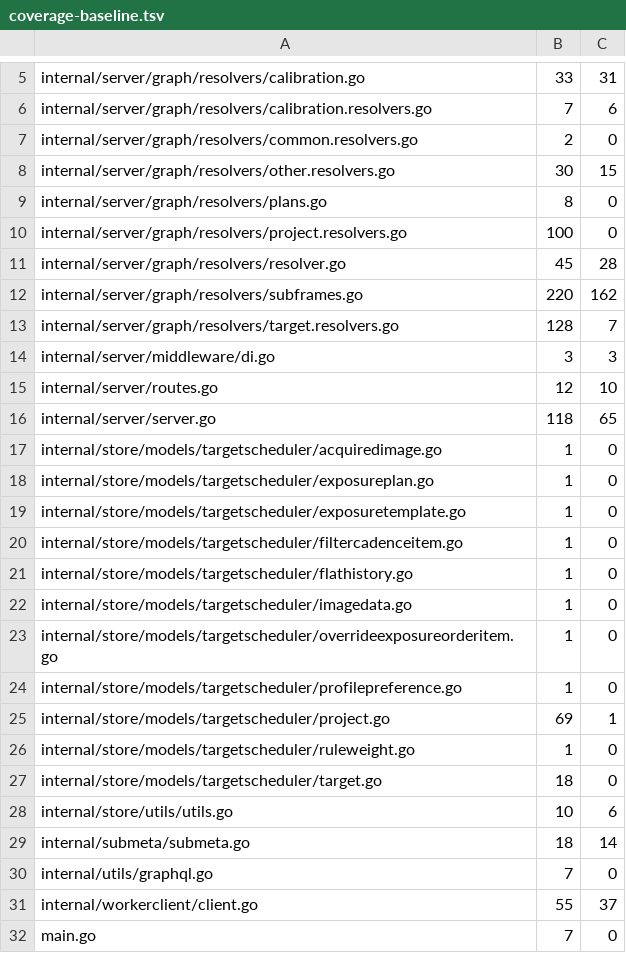
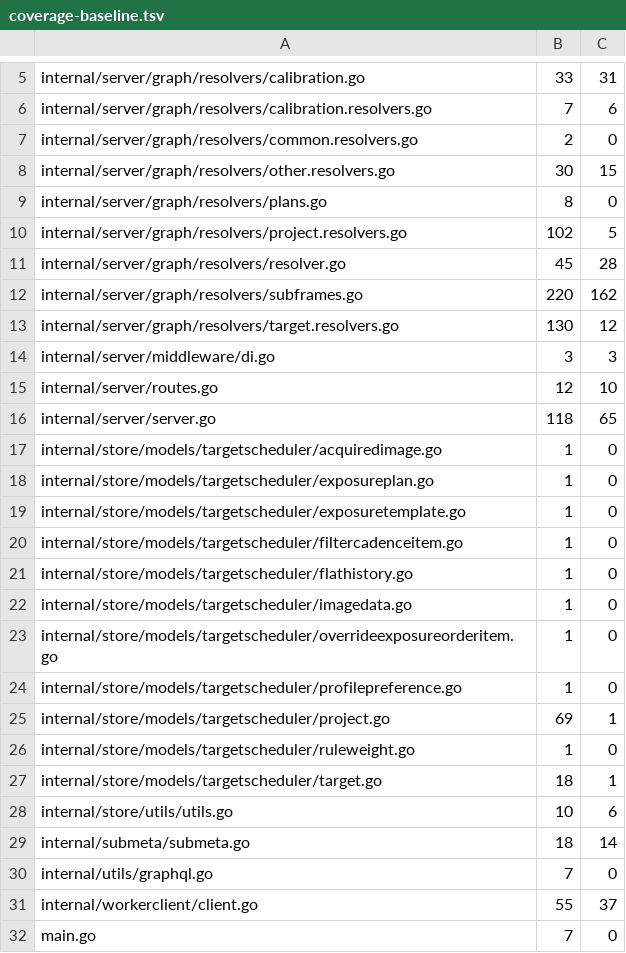
Before and after one commit to USA-RedDragon/astro-processing, a TSV file: .github/coverage-baseline.tsv, drawn as a sheet; only a part is shown, gaps mark what is left out.

```diff
--- a/.github/coverage-baseline.tsv
+++ b/.github/coverage-baseline.tsv
@@ -9,6 +9,6 @@ internal/server/graph/resolvers/other.resolvers.go	30	15
 internal/server/graph/resolvers/plans.go	8	0
-internal/server/graph/resolvers/project.resolvers.go	100	0
+internal/server/graph/resolvers/project.resolvers.go	102	5
 internal/server/graph/resolvers/resolver.go	45	28
 internal/server/graph/resolvers/subframes.go	220	162
-internal/server/graph/resolvers/target.resolvers.go	128	7
+internal/server/graph/resolvers/target.resolvers.go	130	12
 internal/server/middleware/di.go	3	3
@@ -26,3 +26,3 @@ internal/store/models/targetscheduler/project.go	69	1
 internal/store/models/targetscheduler/ruleweight.go	1	0
-internal/store/models/targetscheduler/target.go	18	0
+internal/store/models/targetscheduler/target.go	18	1
 internal/store/utils/utils.go	10	6
```
Also changed, not shown: 1 other file.
